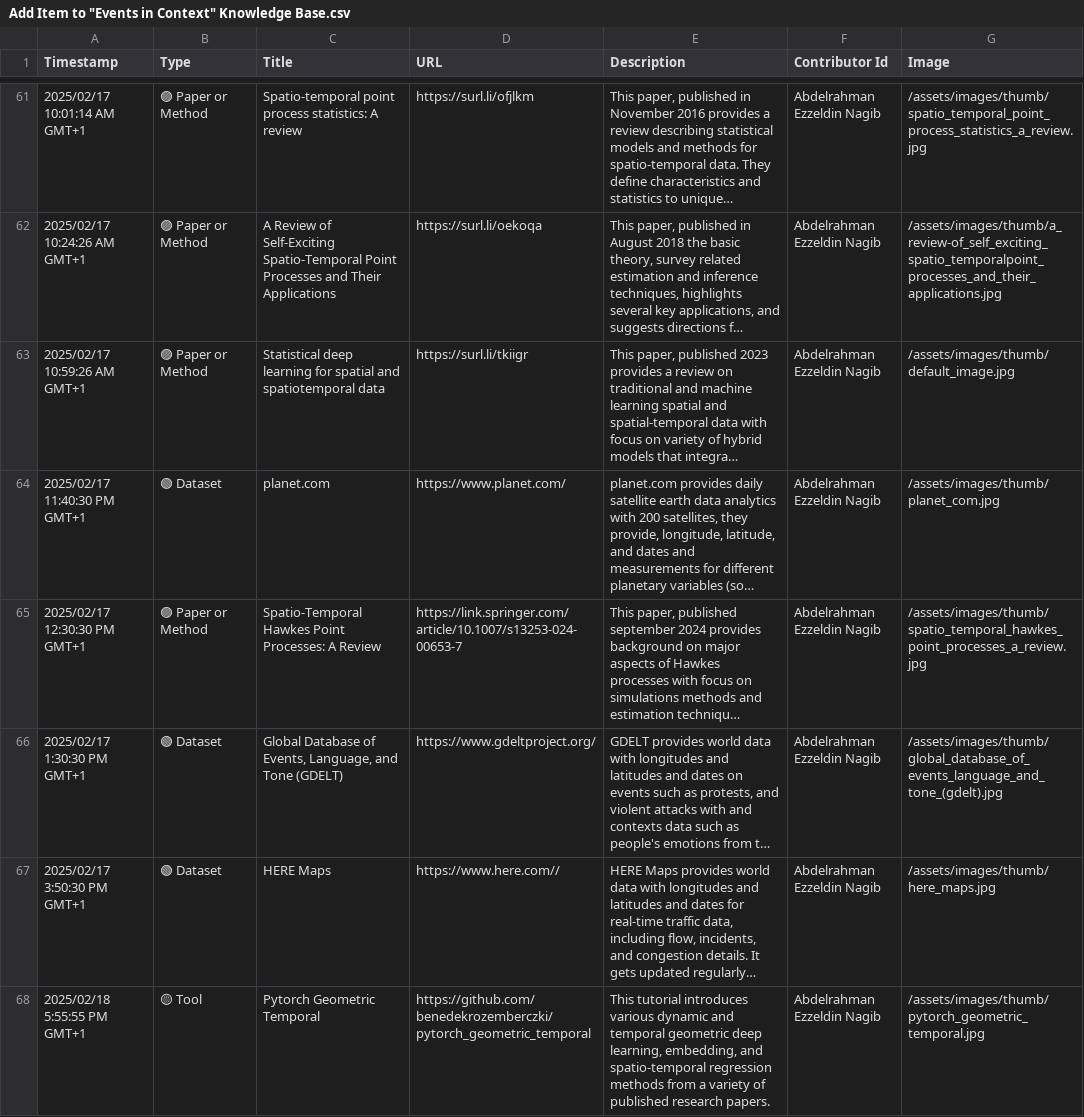
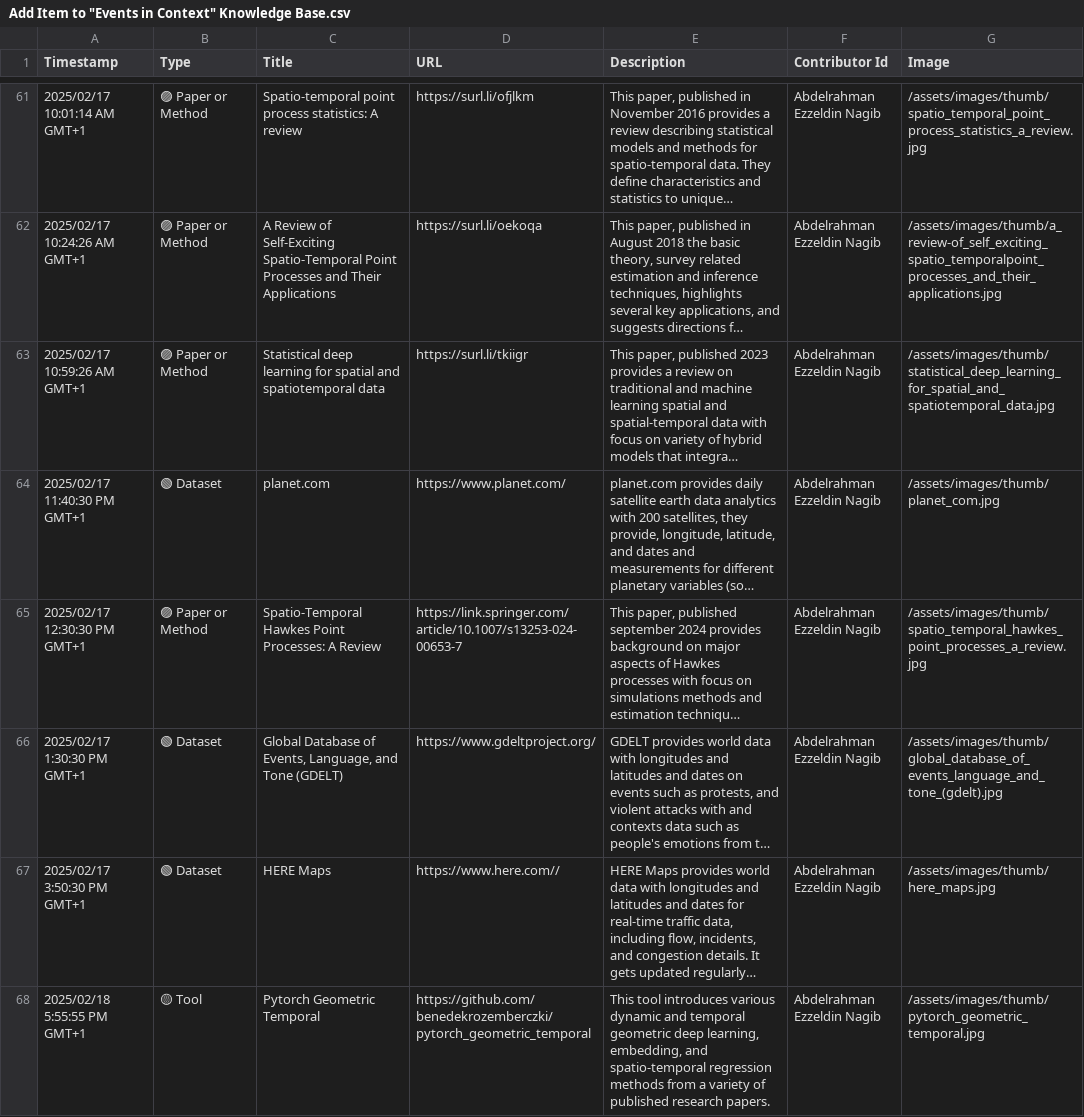
Before and after one commit to events2025/events2025.github.io, a CSV file: data/Add Item to "Events in Context" Knowledge Base.csv, drawn as a sheet; only a part is shown, gaps mark what is left out; long unchanged cells end in …; the diff covers the shown part only; the diff names each change by its address in the sheet, - before the commit and + after, or states it on an @@ line.

```diff
--- a/data/Add Item to "Events in Context" Knowledge Base.csv
+++ b/data/Add Item to "Events in Context" Knowledge Base.csv
-G63 (Image): /assets/images/thumb/default_image.jpg
+G63 (Image): /assets/images/thumb/statistical_deep_learning_for_spatial_and_spatiotemporal_data.jpg
-E68 (Description): This tutorial introduces various…
+E68 (Description): This tool introduces various…
```
Also changed, not shown: 3 added rows and 1 edited cell elsewhere in this file.
